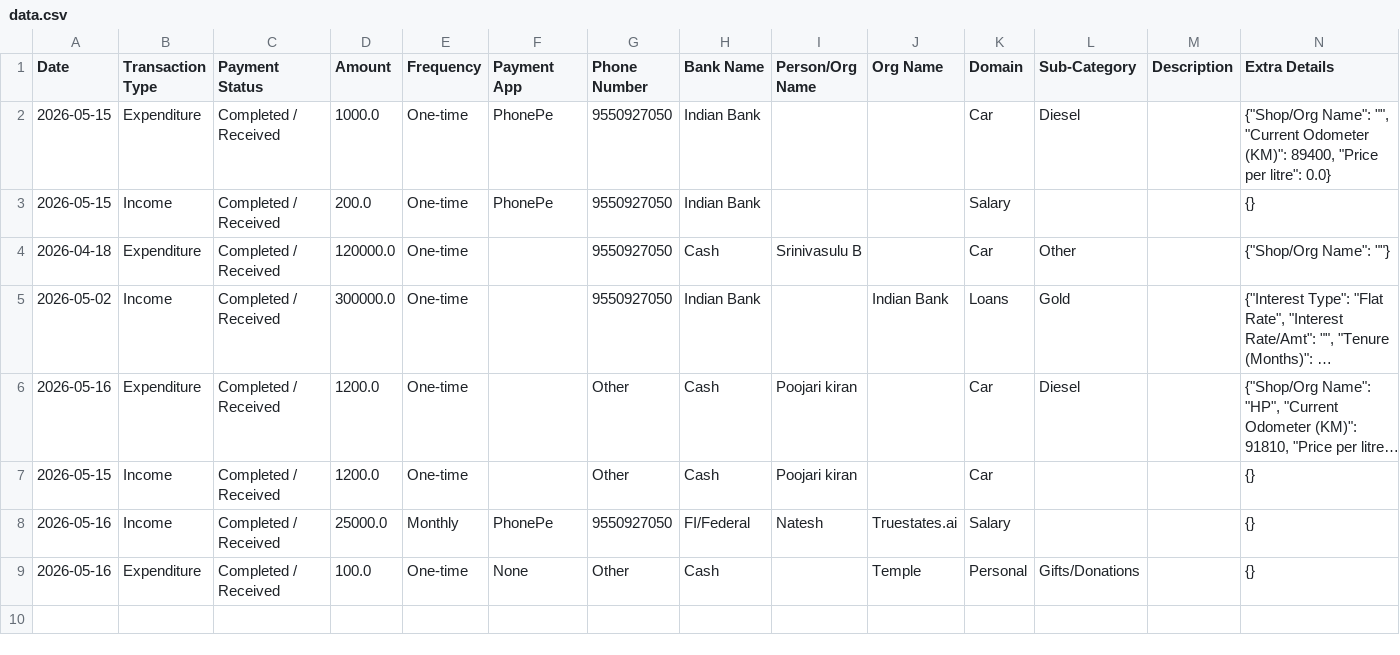
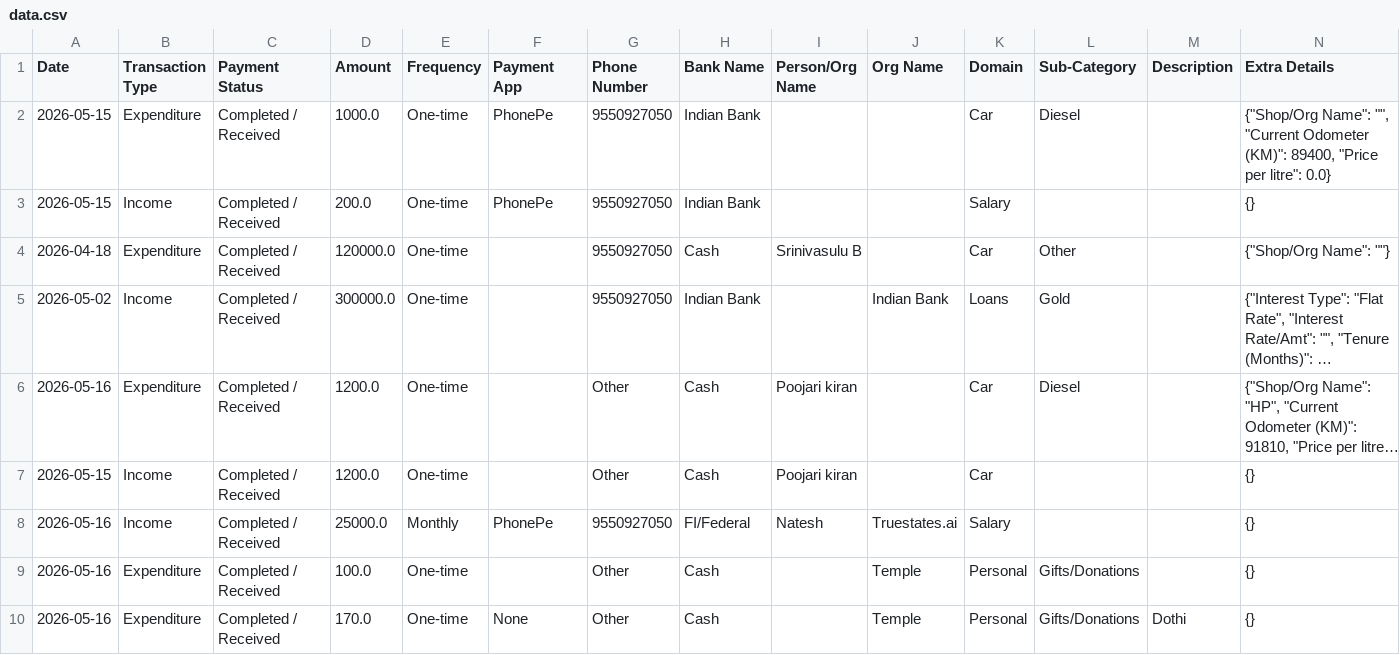
Before and after one commit to Prakash-1619/Finance, a CSV file: data.csv, drawn as a sheet; long unchanged cells end in ….

Commit message:
Added Personal transaction

```diff
--- a/data.csv
+++ b/data.csv
@@ -8,2 +8,3 @@ Date,Transaction Type,Payment Status,Amount,Frequency,Payment App,Phone Number,B
 2026-05-16,Income,Completed / Received,25000.0,Monthly,PhonePe,9550927050,FI/Federal,Natesh ,Truestates.ai,Salary,,,{}
-2026-05-16,Expenditure,Completed / Received,100.0,One-time,None,Other,Cash,,Temple ,Personal,Gifts/Donations,,{}
+2026-05-16,Expenditure,Completed / Received,100.0,One-time,,Other,Cash,,Temple ,Personal,Gifts/Donations,,{}
+2026-05-16,Expenditure,Completed / Received,170.0,One-time,None,Other,Cash,,Temple ,Personal,Gifts/Donations,Dothi ,{}
```
